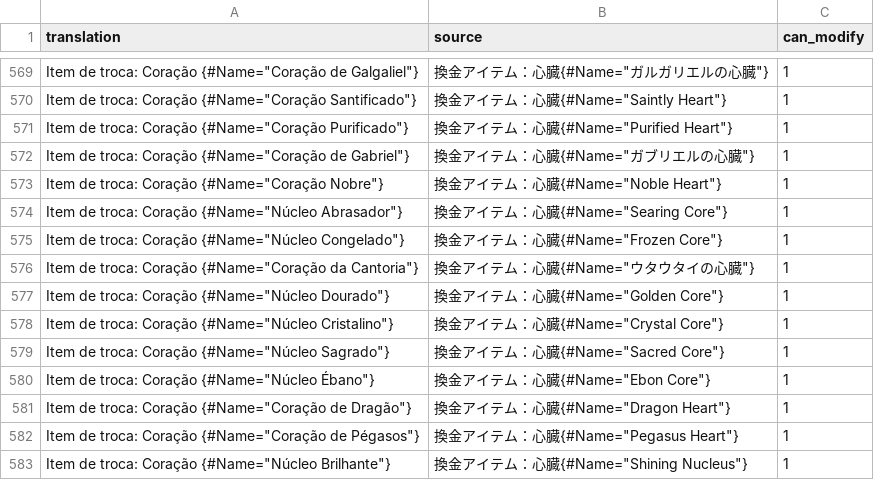
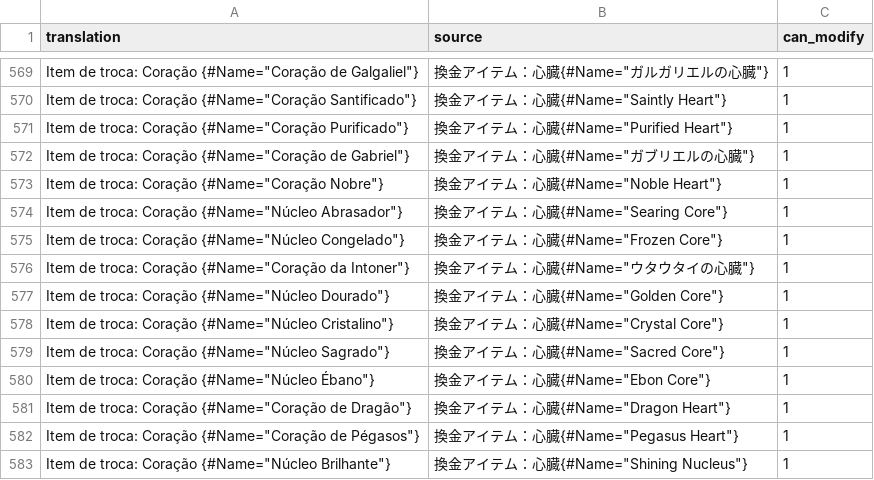
Before and after one commit to Arekushi/drakengard-3-pt-br-translation, a CSV file: texts/translation/Item.csv, drawn as a sheet; only a part is shown, gaps mark what is left out.

```diff
--- a/texts/translation/Item.csv
+++ b/texts/translation/Item.csv
@@ -575,3 +575,3 @@
 "Item de troca: Coração {#Name=""Núcleo Congelado""}","換金アイテム：心臓{#Name=""Frozen Core""}","1"
-"Item de troca: Coração {#Name=""Coração da Cantoria""}","換金アイテム：心臓{#Name=""ウタウタイの心臓""}","1"
+"Item de troca: Coração {#Name=""Coração da Intoner""}","換金アイテム：心臓{#Name=""ウタウタイの心臓""}","1"
 "Item de troca: Coração {#Name=""Núcleo Dourado""}","換金アイテム：心臓{#Name=""Golden Core""}","1"
```
Also changed, not shown: texts/translation/Item_Name.csv, texts/translation/mission_tips_Name.csv.
